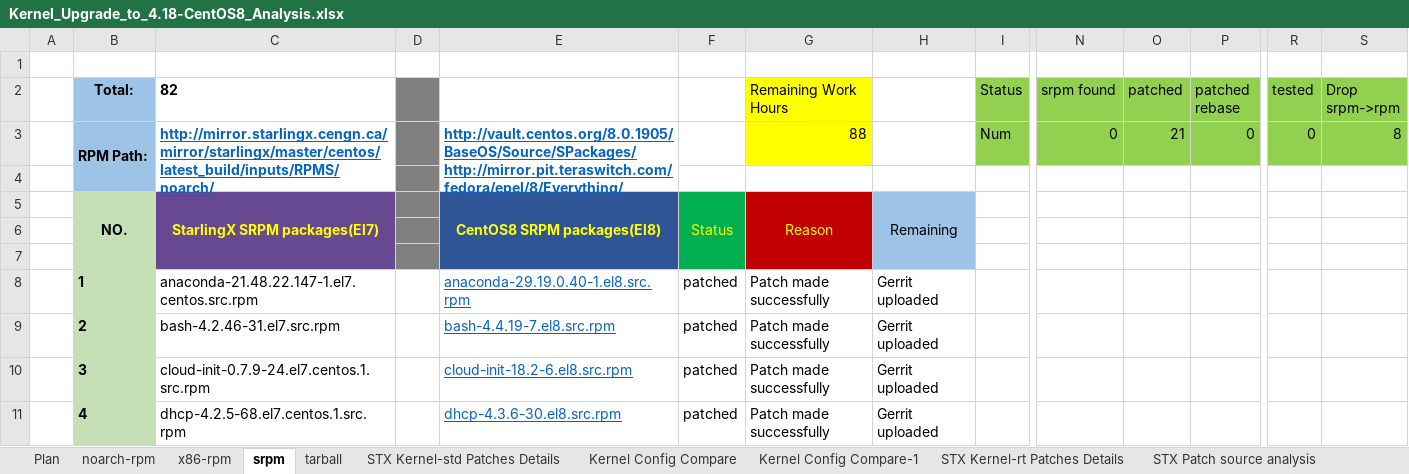
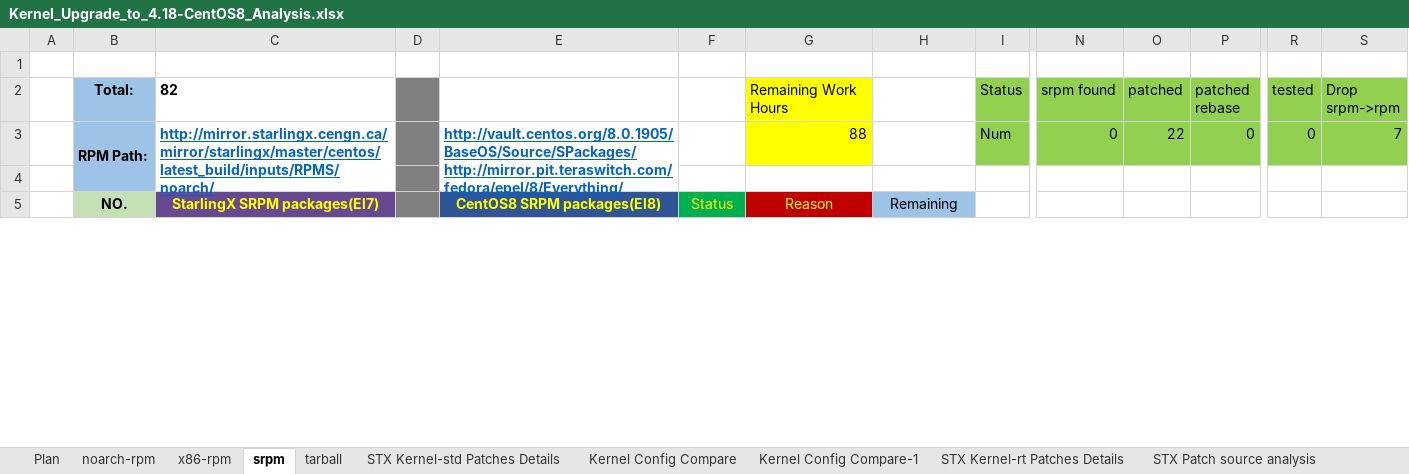
Before and after one commit to StarlingX-Neusoft/Centos8, an Excel workbook: Kernel_Upgrade_to_4.18-CentOS8_Analysis.xlsx, sheet srpm, drawn as a sheet; only a part is shown, gaps mark what is left out; values as stored, in another font and other column widths than the file's, no borders; conditional formats not drawn; rows hold the shown columns only; the diff covers the shown part only; the diff names each change by its address in the sheet, - before the commit and + after, or states it on an @@ line.

Commit message:
srpm drop reason

```diff
--- a/Kernel_Upgrade_to_4.18-CentOS8_Analysis.xlsx (sheet srpm)
+++ b/Kernel_Upgrade_to_4.18-CentOS8_Analysis.xlsx (sheet srpm)
-O3 (patched): 21
+O3 (patched): 22
-S3 (Drop srpm->rpm): 8
+S3 (Drop srpm->rpm): 7
-B5:B7 merged
-C5:C7 merged
-E5:E7 merged
-F5:F7 merged
-G5:G7 merged
-H5:H7 merged
-row 6: (empty)
-row 7: (empty)
@@ row 8 hidden:  | 1 | anaconda-21.48.22.147-1.el7.centos.src.rpm |  | anaconda-29.19.0.40-1.el8.src.rpm | patched | Patch made successfully | Gerrit uploaded @@
@@ row 9 hidden:  | 2 | bash-4.2.46-31.el7.src.rpm |  | bash-4.4.19-7.el8.src.rpm | patched | Patch made successfully | Gerrit uploaded @@
@@ row 10 hidden:  | 3 | cloud-init-0.7.9-24.el7.centos.1.src.rpm |  | cloud-init-18.2-6.el8.src.rpm | patched | Patch made successfully | Gerrit uploaded @@
@@ row 11 hidden:  | 4 | dhcp-4.2.5-68.el7.centos.1.src.rpm |  | dhcp-4.3.6-30.el8.src.rpm | patched | Patch made successfully | Gerrit uploaded @@
```
Also changed, not shown: 1 removed row, 70 hidden or unhidden rows and 7 edited cells elsewhere in this sheet, hidden cells.
